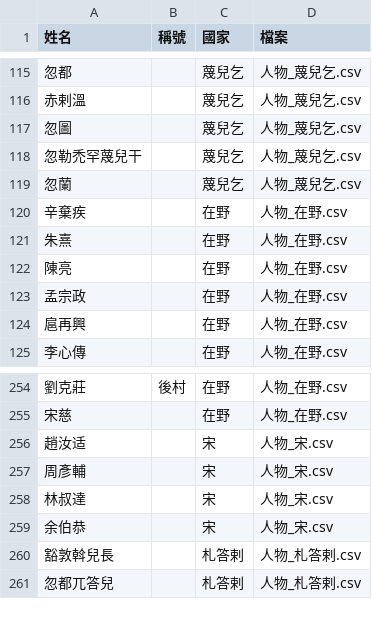
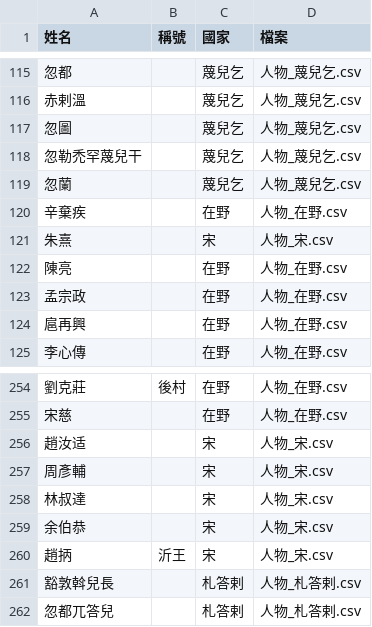
Before and after one commit to maybe-su/xcj4-public, a CSV file: people/姓名索引.csv, drawn as a sheet; only a part is shown, gaps mark what is left out.

```diff
--- a/people/姓名索引.csv
+++ b/people/姓名索引.csv
@@ -120,3 +120,3 @@
 辛棄疾,,在野,人物_在野.csv
-朱熹,,在野,人物_在野.csv
+朱熹,,宋,人物_宋.csv
 陳亮,,在野,人物_在野.csv
@@ -259,2 +259,3 @@
 余伯恭,,宋,人物_宋.csv
+趙抦,沂王,宋,人物_宋.csv
 豁敦斡兒長,,札答剌,人物_札答剌.csv
```
Also changed, not shown: people/人物_在野.csv, people/人物_宋.csv.
